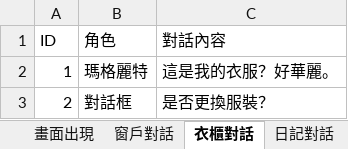
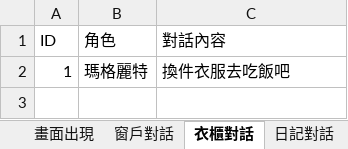
Before and after one commit to YUHAN9302/six, an Excel workbook: Assets/StreamingAssets/Dialog.xlsx, sheet 衣櫃對話, drawn as a sheet; values as stored, in another font and other column widths than the file's, no borders; the diff names each change by its address in the sheet, - before the commit and + after, or states it on an @@ line.

```diff
--- a/Assets/StreamingAssets/Dialog.xlsx (sheet 衣櫃對話)
+++ b/Assets/StreamingAssets/Dialog.xlsx (sheet 衣櫃對話)
-C2 (對話內容): 這是我的衣服？好華麗。
+C2 (對話內容): 換件衣服去吃飯吧
-row 3: 2 | 對話框 | 是否更換服裝？
```
Also changed, not shown: sheet 未開門對話, sheet 照片對話, sheet 畫面出現, sheet 蠟燭對話, sheet 開門對話, sheet 日記對話, 1 more sheet, 11 other files.
